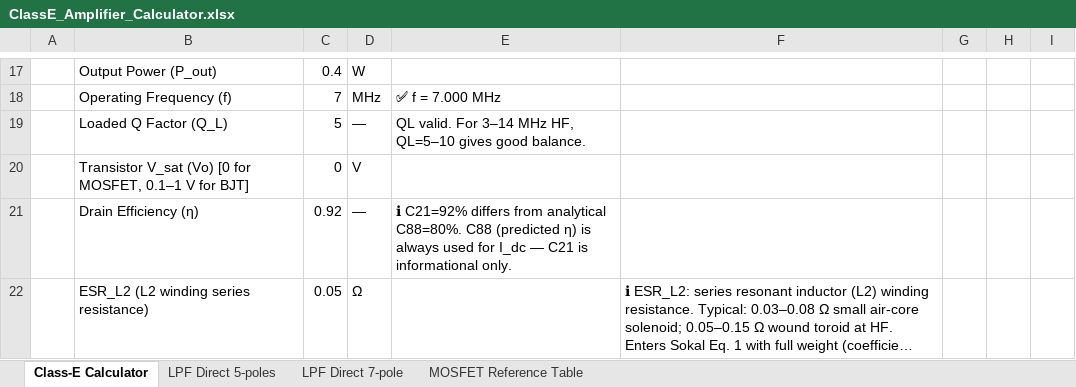
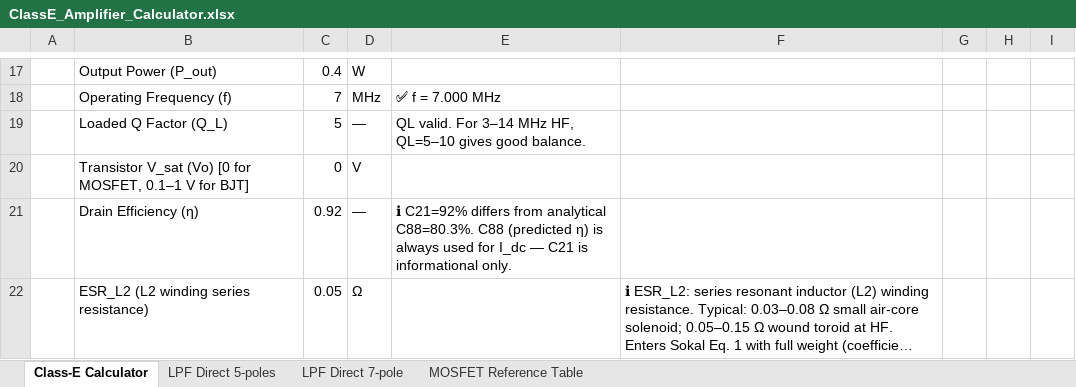
Before and after one commit to hiperiondev/CLASS-E_DESIGN_CALCULATOR, an Excel workbook: ClassE_Amplifier_Calculator.xlsx, sheet Class-E Calculator, drawn as a sheet; only a part is shown, gaps mark what is left out; long unchanged cells end in …; values as stored, in another font and other column widths than the file's, no cell formats; the diff covers the shown part only; the diff names each change by its address in the sheet, - before the commit and + after, or states it on an @@ line.

```diff
--- a/ClassE_Amplifier_Calculator.xlsx (sheet Class-E Calculator)
+++ b/ClassE_Amplifier_Calculator.xlsx (sheet Class-E Calculator)
-E21: …from analytical C88=80%. C88 (predicted…
+E21: …from analytical C88=80.3%. C88 (predicted…
```
Also changed, not shown: 19 edited cells elsewhere in this sheet, sheet LPF Direct 7-pole, sheet LPF Direct 5-poles, cell formats, formulas that keep their value, hidden cells, 2 other files.
